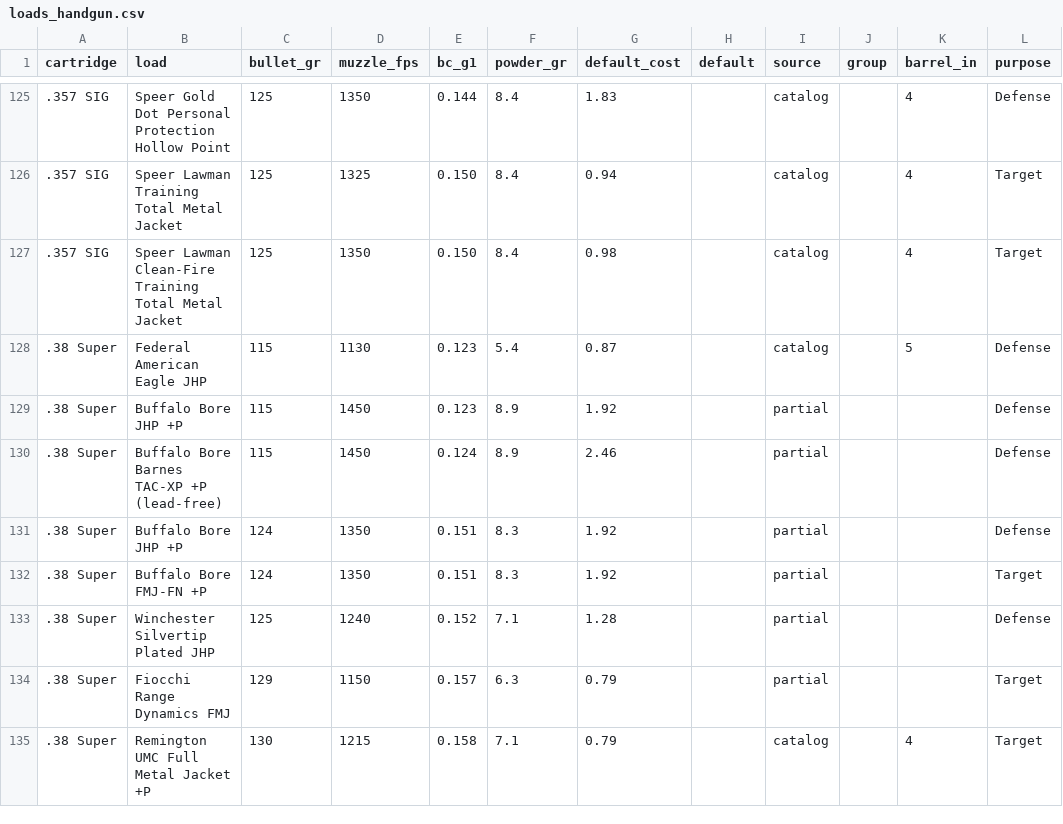
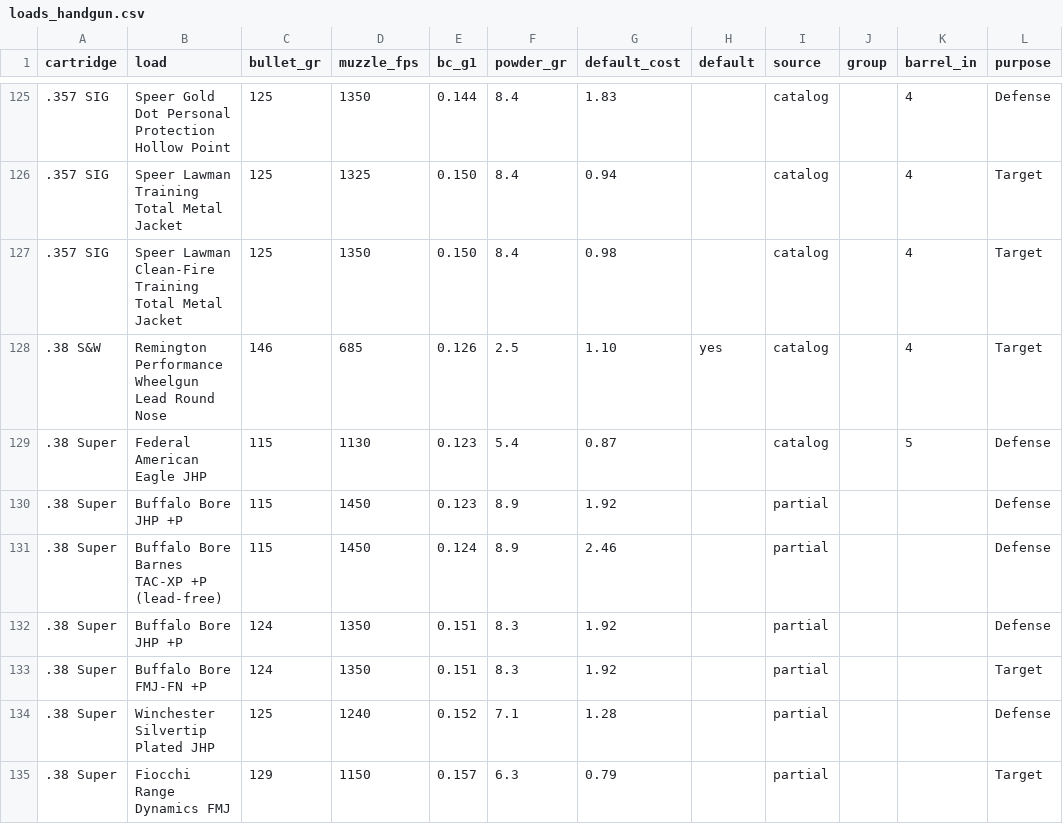
Before and after one commit to mrakz03/Load-Lore, a CSV file: data/loads_handgun.csv, drawn as a sheet; only a part is shown, gaps mark what is left out; the shorter side is filled out with more unchanged rows; the diff names each change by its address in the sheet, - before the commit and + after, or states it on an @@ line.

```diff
--- a/data/loads_handgun.csv
+++ b/data/loads_handgun.csv
+row 128: .38 S&W | Remington Performance Wheelgun Lead Round Nose | 146 | 685 | 0.126 | 2.5 | 1.10 | yes | catalog |  | 4 | Target
```
Also changed, not shown: data/loads_centerfire_rifle.csv, 3 other files.
